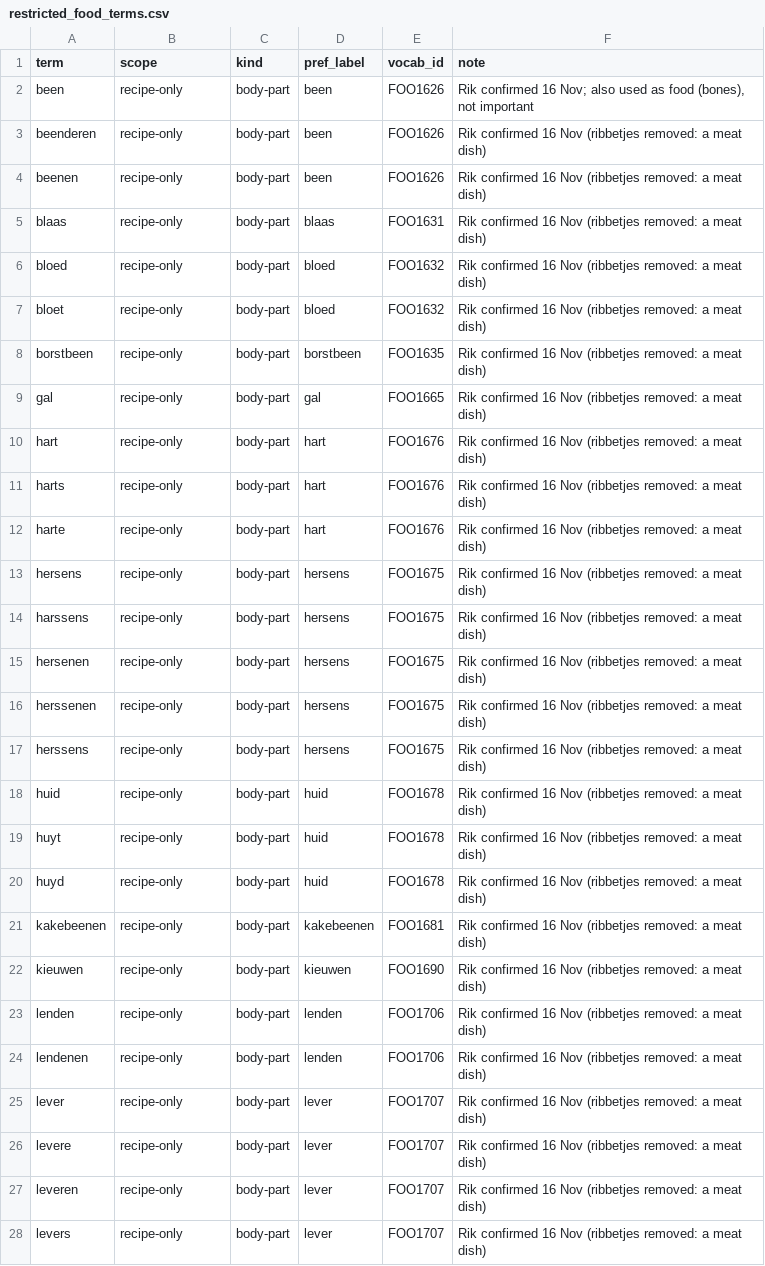
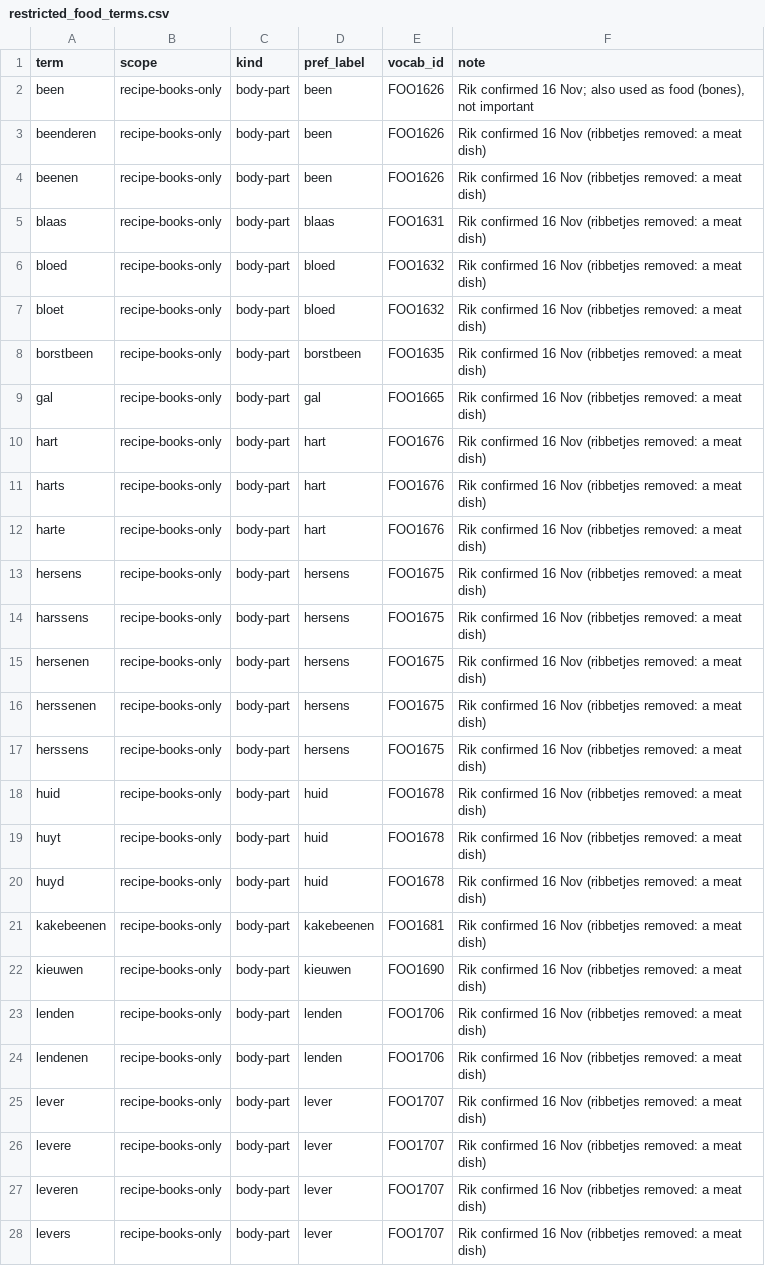
Before and after one commit to HoekR/trifecta-annotation, a CSV file: trifecta_annotation/assets/restricted_food_terms.csv, drawn as a sheet; only a part is shown; the diff covers the shown part only.

```diff
--- a/trifecta_annotation/assets/restricted_food_terms.csv
+++ b/trifecta_annotation/assets/restricted_food_terms.csv
@@ -1,28 +1,28 @@
 term,scope,kind,pref_label,vocab_id,note
-been,recipe-only,body-part,been,FOO1626,"Rik confirmed 16 Nov; also used as food (bones), not important"
-beenderen,recipe-only,body-part,been,FOO1626,Rik confirmed 16 Nov (ribbetjes removed: a meat dish)
-beenen,recipe-only,body-part,been,FOO1626,Rik confirmed 16 Nov (ribbetjes removed: a meat dish)
-blaas,recipe-only,body-part,blaas,FOO1631,Rik confirmed 16 Nov (ribbetjes removed: a meat dish)
-bloed,recipe-only,body-part,bloed,FOO1632,Rik confirmed 16 Nov (ribbetjes removed: a meat dish)
-bloet,recipe-only,body-part,bloed,FOO1632,Rik confirmed 16 Nov (ribbetjes removed: a meat dish)
-borstbeen,recipe-only,body-part,borstbeen,FOO1635,Rik confirmed 16 Nov (ribbetjes removed: a meat dish)
-gal,recipe-only,body-part,gal,FOO1665,Rik confirmed 16 Nov (ribbetjes removed: a meat dish)
-hart,recipe-only,body-part,hart,FOO1676,Rik confirmed 16 Nov (ribbetjes removed: a meat dish)
-harts,recipe-only,body-part,hart,FOO1676,Rik confirmed 16 Nov (ribbetjes removed: a meat dish)
-harte,recipe-only,body-part,hart,FOO1676,Rik confirmed 16 Nov (ribbetjes removed: a meat dish)
-hersens,recipe-only,body-part,hersens,FOO1675,Rik confirmed 16 Nov (ribbetjes removed: a meat dish)
-harssens,recipe-only,body-part,hersens,FOO1675,Rik confirmed 16 Nov (ribbetjes removed: a meat dish)
-hersenen,recipe-only,body-part,hersens,FOO1675,Rik confirmed 16 Nov (ribbetjes removed: a meat dish)
-herssenen,recipe-only,body-part,hersens,FOO1675,Rik confirmed 16 Nov (ribbetjes removed: a meat dish)
-herssens,recipe-only,body-part,hersens,FOO1675,Rik confirmed 16 Nov (ribbetjes removed: a meat dish)
-huid,recipe-only,body-part,huid,FOO1678,Rik confirmed 16 Nov (ribbetjes removed: a meat dish)
-huyt,recipe-only,body-part,huid,FOO1678,Rik confirmed 16 Nov (ribbetjes removed: a meat dish)
-huyd,recipe-only,body-part,huid,FOO1678,Rik confirmed 16 Nov (ribbetjes removed: a meat dish)
-kakebeenen,recipe-only,body-part,kakebeenen,FOO1681,Rik confirmed 16 Nov (ribbetjes removed: a meat dish)
-kieuwen,recipe-only,body-part,kieuwen,FOO1690,Rik confirmed 16 Nov (ribbetjes removed: a meat dish)
-lenden,recipe-only,body-part,lenden,FOO1706,Rik confirmed 16 Nov (ribbetjes removed: a meat dish)
-lendenen,recipe-only,body-part,lenden,FOO1706,Rik confirmed 16 Nov (ribbetjes removed: a meat dish)
-lever,recipe-only,body-part,lever,FOO1707,Rik confirmed 16 Nov (ribbetjes removed: a meat dish)
-levere,recipe-only,body-part,lever,FOO1707,Rik confirmed 16 Nov (ribbetjes removed: a meat dish)
-leveren,recipe-only,body-part,lever,FOO1707,Rik confirmed 16 Nov (ribbetjes removed: a meat dish)
-levers,recipe-only,body-part,lever,FOO1707,Rik confirmed 16 Nov (ribbetjes removed: a meat dish)
+been,recipe-books-only,body-part,been,FOO1626,"Rik confirmed 16 Nov; also used as food (bones), not important"
+beenderen,recipe-books-only,body-part,been,FOO1626,Rik confirmed 16 Nov (ribbetjes removed: a meat dish)
+beenen,recipe-books-only,body-part,been,FOO1626,Rik confirmed 16 Nov (ribbetjes removed: a meat dish)
+blaas,recipe-books-only,body-part,blaas,FOO1631,Rik confirmed 16 Nov (ribbetjes removed: a meat dish)
+bloed,recipe-books-only,body-part,bloed,FOO1632,Rik confirmed 16 Nov (ribbetjes removed: a meat dish)
+bloet,recipe-books-only,body-part,bloed,FOO1632,Rik confirmed 16 Nov (ribbetjes removed: a meat dish)
+borstbeen,recipe-books-only,body-part,borstbeen,FOO1635,Rik confirmed 16 Nov (ribbetjes removed: a meat dish)
+gal,recipe-books-only,body-part,gal,FOO1665,Rik confirmed 16 Nov (ribbetjes removed: a meat dish)
+hart,recipe-books-only,body-part,hart,FOO1676,Rik confirmed 16 Nov (ribbetjes removed: a meat dish)
+harts,recipe-books-only,body-part,hart,FOO1676,Rik confirmed 16 Nov (ribbetjes removed: a meat dish)
+harte,recipe-books-only,body-part,hart,FOO1676,Rik confirmed 16 Nov (ribbetjes removed: a meat dish)
+hersens,recipe-books-only,body-part,hersens,FOO1675,Rik confirmed 16 Nov (ribbetjes removed: a meat dish)
+harssens,recipe-books-only,body-part,hersens,FOO1675,Rik confirmed 16 Nov (ribbetjes removed: a meat dish)
+hersenen,recipe-books-only,body-part,hersens,FOO1675,Rik confirmed 16 Nov (ribbetjes removed: a meat dish)
+herssenen,recipe-books-only,body-part,hersens,FOO1675,Rik confirmed 16 Nov (ribbetjes removed: a meat dish)
+herssens,recipe-books-only,body-part,hersens,FOO1675,Rik confirmed 16 Nov (ribbetjes removed: a meat dish)
+huid,recipe-books-only,body-part,huid,FOO1678,Rik confirmed 16 Nov (ribbetjes removed: a meat dish)
+huyt,recipe-books-only,body-part,huid,FOO1678,Rik confirmed 16 Nov (ribbetjes removed: a meat dish)
+huyd,recipe-books-only,body-part,huid,FOO1678,Rik confirmed 16 Nov (ribbetjes removed: a meat dish)
+kakebeenen,recipe-books-only,body-part,kakebeenen,FOO1681,Rik confirmed 16 Nov (ribbetjes removed: a meat dish)
+kieuwen,recipe-books-only,body-part,kieuwen,FOO1690,Rik confirmed 16 Nov (ribbetjes removed: a meat dish)
+lenden,recipe-books-only,body-part,lenden,FOO1706,Rik confirmed 16 Nov (ribbetjes removed: a meat dish)
+lendenen,recipe-books-only,body-part,lenden,FOO1706,Rik confirmed 16 Nov (ribbetjes removed: a meat dish)
+lever,recipe-books-only,body-part,lever,FOO1707,Rik confirmed 16 Nov (ribbetjes removed: a meat dish)
+levere,recipe-books-only,body-part,lever,FOO1707,Rik confirmed 16 Nov (ribbetjes removed: a meat dish)
+leveren,recipe-books-only,body-part,lever,FOO1707,Rik confirmed 16 Nov (ribbetjes removed: a meat dish)
+levers,recipe-books-only,body-part,lever,FOO1707,Rik confirmed 16 Nov (ribbetjes removed: a meat dish)
```
Also changed, not shown: 45 edited cells elsewhere in this file, 6 other files.
